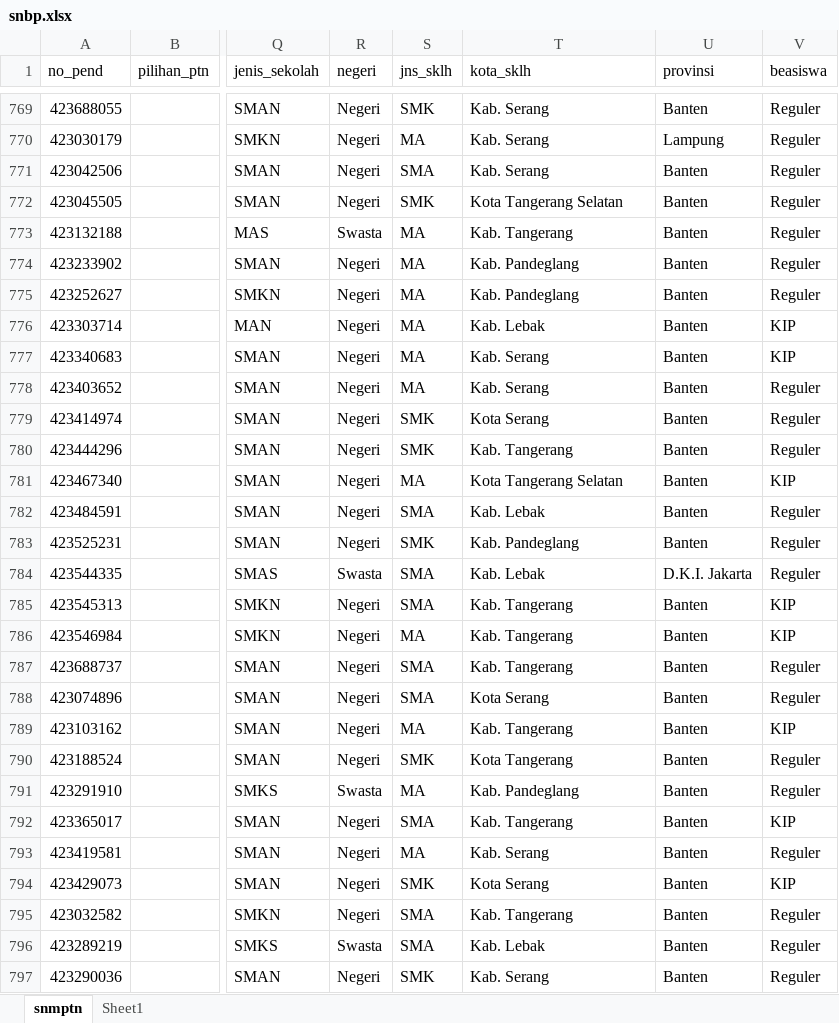
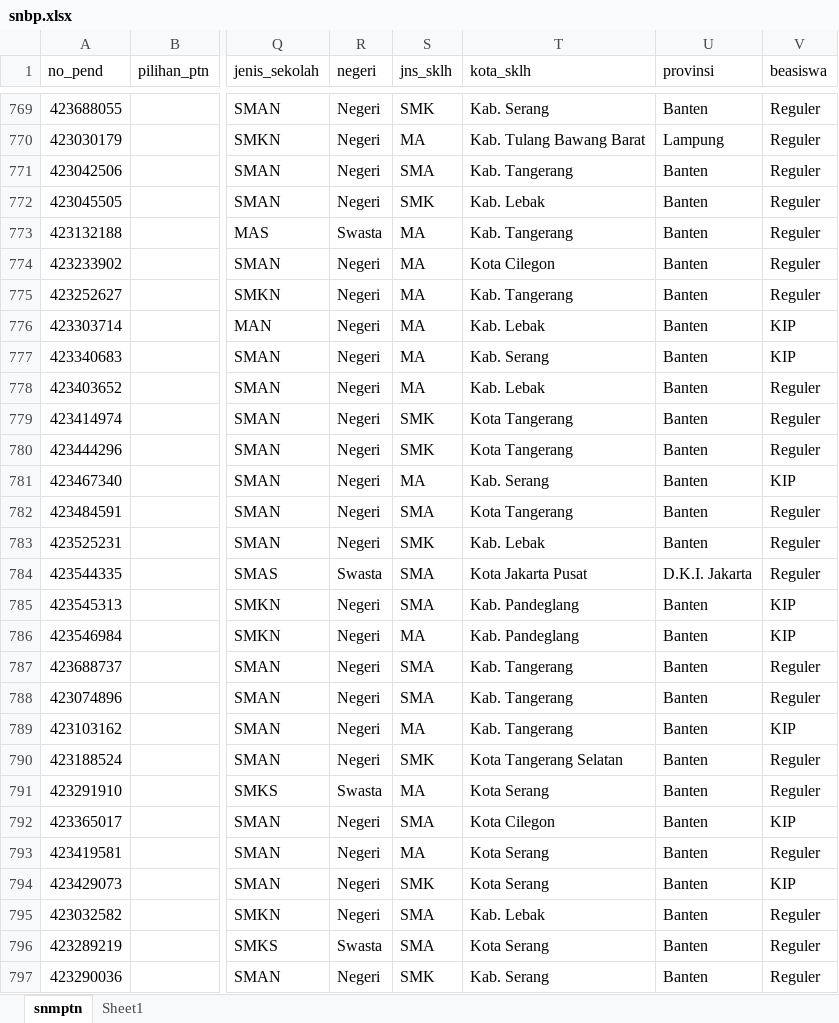
Before and after one commit to tirtareg/23snbp, an Excel workbook: docs/snbp.xlsx, sheet snmptn, drawn as a sheet; only a part is shown, gaps mark what is left out; values as stored, in another font and other column widths than the file's, no borders; the diff covers the shown part only; the diff names each change by its address in the sheet, - before the commit and + after, or states it on an @@ line.

```diff
--- a/docs/snbp.xlsx (sheet snmptn)
+++ b/docs/snbp.xlsx (sheet snmptn)
-T770 (kota_sklh): Kab. Serang
+T770 (kota_sklh): Kab. Tulang Bawang Barat
-T771 (kota_sklh): Kab. Serang
+T771 (kota_sklh): Kab. Tangerang
-T772 (kota_sklh): Kota Tangerang Selatan
+T772 (kota_sklh): Kab. Lebak
-T774 (kota_sklh): Kab. Pandeglang
+T774 (kota_sklh): Kota Cilegon
-T775 (kota_sklh): Kab. Pandeglang
+T775 (kota_sklh): Kab. Tangerang
-T778 (kota_sklh): Kab. Serang
+T778 (kota_sklh): Kab. Lebak
-T779 (kota_sklh): Kota Serang
+T779 (kota_sklh): Kota Tangerang
-T780 (kota_sklh): Kab. Tangerang
+T780 (kota_sklh): Kota Tangerang
-T781 (kota_sklh): Kota Tangerang Selatan
+T781 (kota_sklh): Kab. Serang
-T782 (kota_sklh): Kab. Lebak
+T782 (kota_sklh): Kota Tangerang
-T783 (kota_sklh): Kab. Pandeglang
+T783 (kota_sklh): Kab. Lebak
-T784 (kota_sklh): Kab. Lebak
+T784 (kota_sklh): Kota Jakarta Pusat
-T785:T786 (kota_sklh): Kab. Tangerang
+T785:T786 (kota_sklh): Kab. Pandeglang
-T788 (kota_sklh): Kota Serang
+T788 (kota_sklh): Kab. Tangerang
-T790 (kota_sklh): Kota Tangerang
+T790 (kota_sklh): Kota Tangerang Selatan
-T791 (kota_sklh): Kab. Pandeglang
+T791 (kota_sklh): Kota Serang
-T792 (kota_sklh): Kab. Tangerang
+T792 (kota_sklh): Kota Cilegon
-T793 (kota_sklh): Kab. Serang
+T793 (kota_sklh): Kota Serang
-T795 (kota_sklh): Kab. Tangerang
+T795 (kota_sklh): Kab. Lebak
-T796 (kota_sklh): Kab. Lebak
+T796 (kota_sklh): Kota Serang
```
Also changed, not shown: 794 edited cells and cell formats elsewhere in this sheet, Sudah Registrasi.xlsx, docs/Sudah Registrasi.xlsx, 4 other files.
